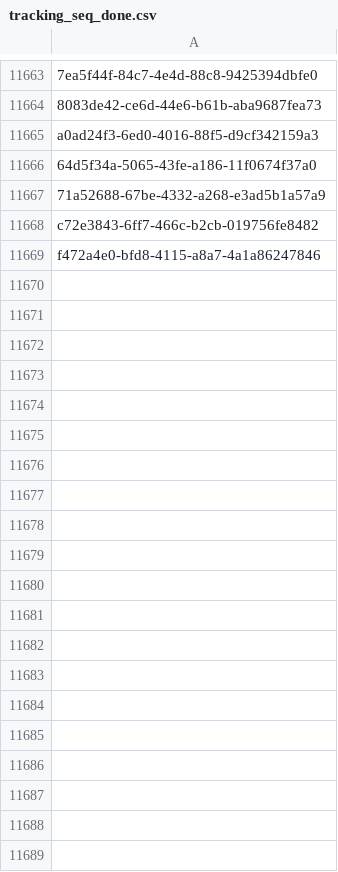
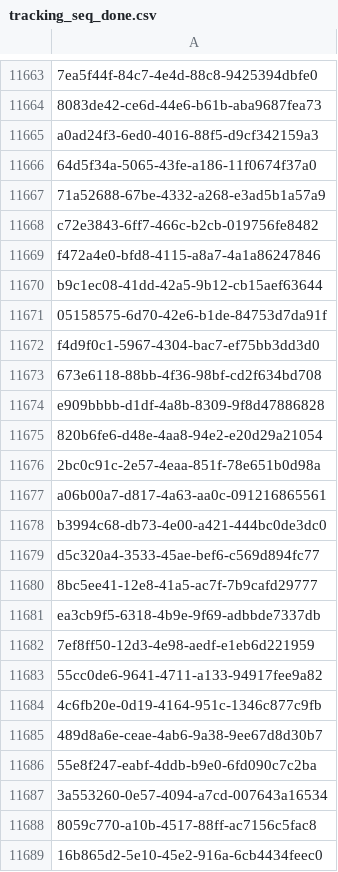
Before and after one commit to inbo/fis-rem-tracking, a CSV file: Drongengoed/Input/tracking_seq_done.csv, drawn as a sheet; only a part is shown, gaps mark what is left out; the diff covers the shown part only; the diff names each change by its address in the sheet, - before the commit and + after, or states it on an @@ line.

Commit message:
Update tracking_seq_done.csv
- REM tracking 08/09AM

```diff
--- a/Drongengoed/Input/tracking_seq_done.csv
+++ b/Drongengoed/Input/tracking_seq_done.csv
+row 11670: b9c1ec08-41dd-42a5-9b12-cb15aef63644
+row 11671: 05158575-6d70-42e6-b1de-84753d7da91f
+row 11672: f4d9f0c1-5967-4304-bac7-ef75bb3dd3d0
+row 11673: 673e6118-88bb-4f36-98bf-cd2f634bd708
+row 11674: e909bbbb-d1df-4a8b-8309-9f8d47886828
+row 11675: 820b6fe6-d48e-4aa8-94e2-e20d29a21054
+row 11676: 2bc0c91c-2e57-4eaa-851f-78e651b0d98a
+row 11677: a06b00a7-d817-4a63-aa0c-091216865561
+row 11678: b3994c68-db73-4e00-a421-444bc0de3dc0
+row 11679: d5c320a4-3533-45ae-bef6-c569d894fc77
+row 11680: 8bc5ee41-12e8-41a5-ac7f-7b9cafd29777
+row 11681: ea3cb9f5-6318-4b9e-9f69-adbbde7337db
+row 11682: 7ef8ff50-12d3-4e98-aedf-e1eb6d221959
+row 11683: 55cc0de6-9641-4711-a133-94917fee9a82
+row 11684: 4c6fb20e-0d19-4164-951c-1346c877c9fb
+row 11685: 489d8a6e-ceae-4ab6-9a38-9ee67d8d30b7
+row 11686: 55e8f247-eabf-4ddb-b9e0-6fd090c7c2ba
+row 11687: 3a553260-0e57-4094-a7cd-007643a16534
+row 11688: 8059c770-a10b-4517-88ff-ac7156c5fac8
+row 11689: 16b865d2-5e10-45e2-916a-6cb4434feec0
```
Also changed, not shown: 70 added rows elsewhere in this file.
